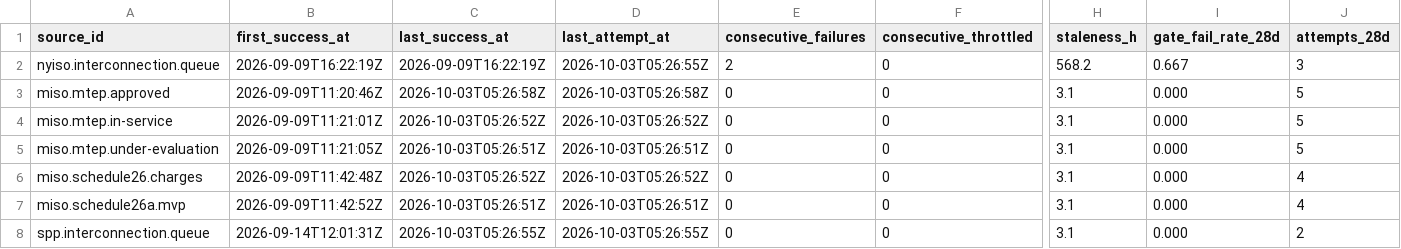
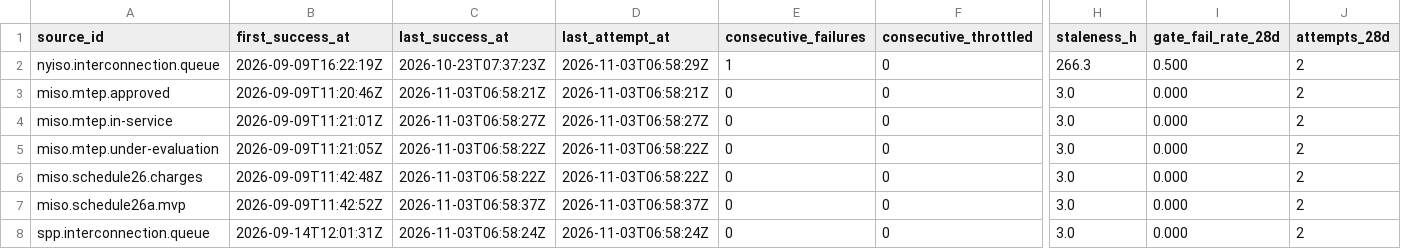
Before and after one commit to q3dresearch/wss-grid-queue, a CSV file: health/health.csv, drawn as a sheet; only a part is shown, gaps mark what is left out; the diff names each change by its address in the sheet, - before the commit and + after, or states it on an @@ line.

```diff
--- a/health/health.csv
+++ b/health/health.csv
-C2 (last_success_at): 2026-09-09T16:22:19Z
+C2 (last_success_at): 2026-10-23T07:37:23Z
-D2 (last_attempt_at): 2026-10-03T05:26:55Z
+D2 (last_attempt_at): 2026-11-03T06:58:29Z
-E2 (consecutive_failures): 2
+E2 (consecutive_failures): 1
-H2 (staleness_h): 568.2
+H2 (staleness_h): 266.3
-I2 (gate_fail_rate_28d): 0.667
+I2 (gate_fail_rate_28d): 0.500
-J2 (attempts_28d): 3
+J2 (attempts_28d): 2
-C3 (last_success_at): 2026-10-03T05:26:58Z
+C3 (last_success_at): 2026-11-03T06:58:21Z
-D3 (last_attempt_at): 2026-10-03T05:26:58Z
+D3 (last_attempt_at): 2026-11-03T06:58:21Z
-H3:H8 (staleness_h): 3.1
+H3:H8 (staleness_h): 3.0
-J3:J5 (attempts_28d): 5
+J3:J5 (attempts_28d): 2
-C4 (last_success_at): 2026-10-03T05:26:52Z
+C4 (last_success_at): 2026-11-03T06:58:27Z
-D4 (last_attempt_at): 2026-10-03T05:26:52Z
+D4 (last_attempt_at): 2026-11-03T06:58:27Z
-C5 (last_success_at): 2026-10-03T05:26:51Z
+C5 (last_success_at): 2026-11-03T06:58:22Z
-D5 (last_attempt_at): 2026-10-03T05:26:51Z
+D5 (last_attempt_at): 2026-11-03T06:58:22Z
-C6 (last_success_at): 2026-10-03T05:26:52Z
+C6 (last_success_at): 2026-11-03T06:58:22Z
-D6 (last_attempt_at): 2026-10-03T05:26:52Z
+D6 (last_attempt_at): 2026-11-03T06:58:22Z
-J6:J7 (attempts_28d): 4
+J6:J7 (attempts_28d): 2
-C7 (last_success_at): 2026-10-03T05:26:51Z
+C7 (last_success_at): 2026-11-03T06:58:37Z
-D7 (last_attempt_at): 2026-10-03T05:26:51Z
+D7 (last_attempt_at): 2026-11-03T06:58:37Z
-C8 (last_success_at): 2026-10-03T05:26:55Z
+C8 (last_success_at): 2026-11-03T06:58:24Z
-D8 (last_attempt_at): 2026-10-03T05:26:55Z
+D8 (last_attempt_at): 2026-11-03T06:58:24Z
```
Also changed, not shown: 1 other file.
